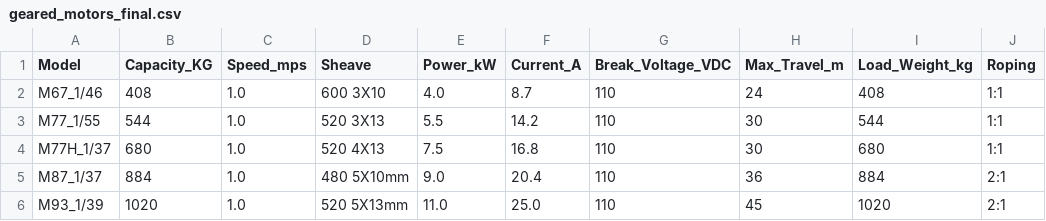
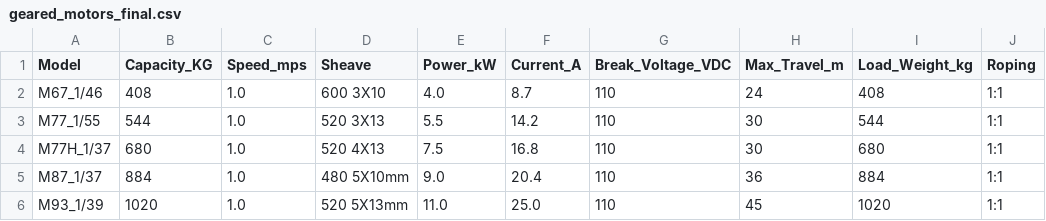
Before and after one commit to rksode/MOTOR-SELCTION-APP, a CSV file: geared_motors_final.csv, drawn as a sheet.

Commit message:
Update geared_motors_final.csv

```diff
--- a/geared_motors_final.csv
+++ b/geared_motors_final.csv
@@ -4,3 +4,3 @@ M77_1/55,544,1.0,520 3X13,5.5,14.2,110,30,544,1:1
 M77H_1/37,680,1.0,520 4X13,7.5,16.8,110,30,680,1:1
-M87_1/37,884,1.0,480 5X10mm,9.0,20.4,110,36,884,2:1
-M93_1/39,1020,1.0,520 5X13mm,11.0,25.0,110,45,1020,2:1
+M87_1/37,884,1.0,480 5X10mm,9.0,20.4,110,36,884,1:1
+M93_1/39,1020,1.0,520 5X13mm,11.0,25.0,110,45,1020,1:1
```
